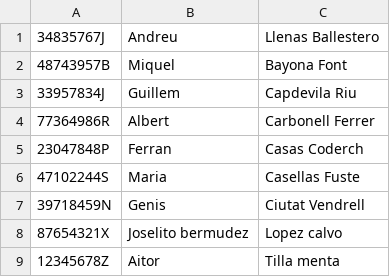
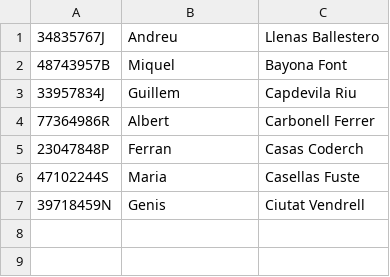
Before and after one commit to Jusep1983/S103_Java_Collections, a CSV file: src/level3/files/persons.csv, drawn as a sheet; the diff names each change by its address in the sheet, - before the commit and + after, or states it on an @@ line.

```diff
--- a/src/level3/files/persons.csv
+++ b/src/level3/files/persons.csv
-row 8: 87654321X | Joselito bermudez | Lopez calvo
-row 9: 12345678Z | Aitor | Tilla menta
```
Also changed, not shown: 4 other files.
